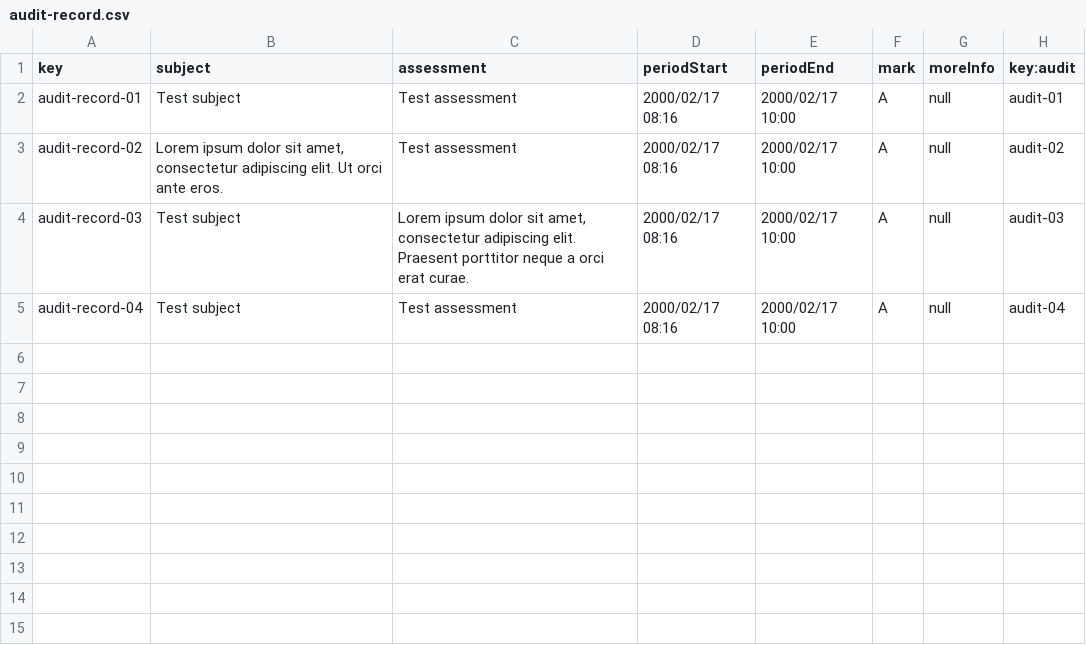
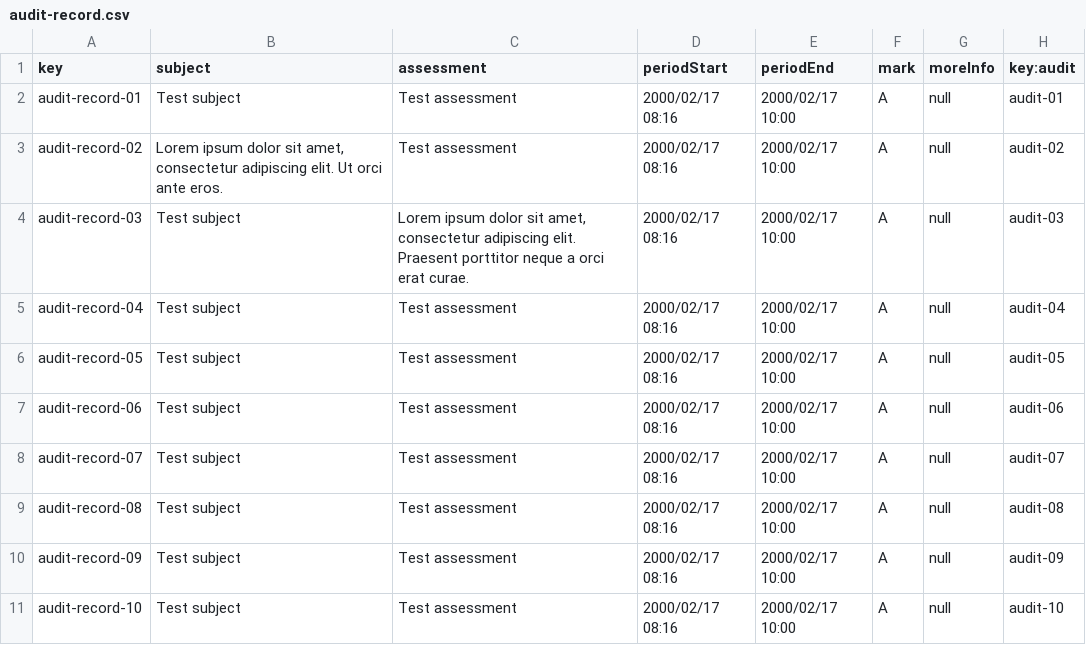
Before and after one commit to albert011/c1.03.14, a CSV file: src/main/webapp/WEB-INF/resources/sample-data/audit-record.csv, drawn as a sheet; the diff names each change by its address in the sheet, - before the commit and + after, or states it on an @@ line.

```diff
--- a/src/main/webapp/WEB-INF/resources/sample-data/audit-record.csv
+++ b/src/main/webapp/WEB-INF/resources/sample-data/audit-record.csv
+row 6: audit-record-05 | Test subject | Test assessment | 2000/02/17 08:16 | 2000/02/17 10:00 | A | null | audit-05
+row 7: audit-record-06 | Test subject | Test assessment | 2000/02/17 08:16 | 2000/02/17 10:00 | A | null | audit-06
+row 8: audit-record-07 | Test subject | Test assessment | 2000/02/17 08:16 | 2000/02/17 10:00 | A | null | audit-07
+row 9: audit-record-08 | Test subject | Test assessment | 2000/02/17 08:16 | 2000/02/17 10:00 | A | null | audit-08
+row 10: audit-record-09 | Test subject | Test assessment | 2000/02/17 08:16 | 2000/02/17 10:00 | A | null | audit-09
+row 11: audit-record-10 | Test subject | Test assessment | 2000/02/17 08:16 | 2000/02/17 10:00 | A | null | audit-10
```
Also changed, not shown: 12 other files.
